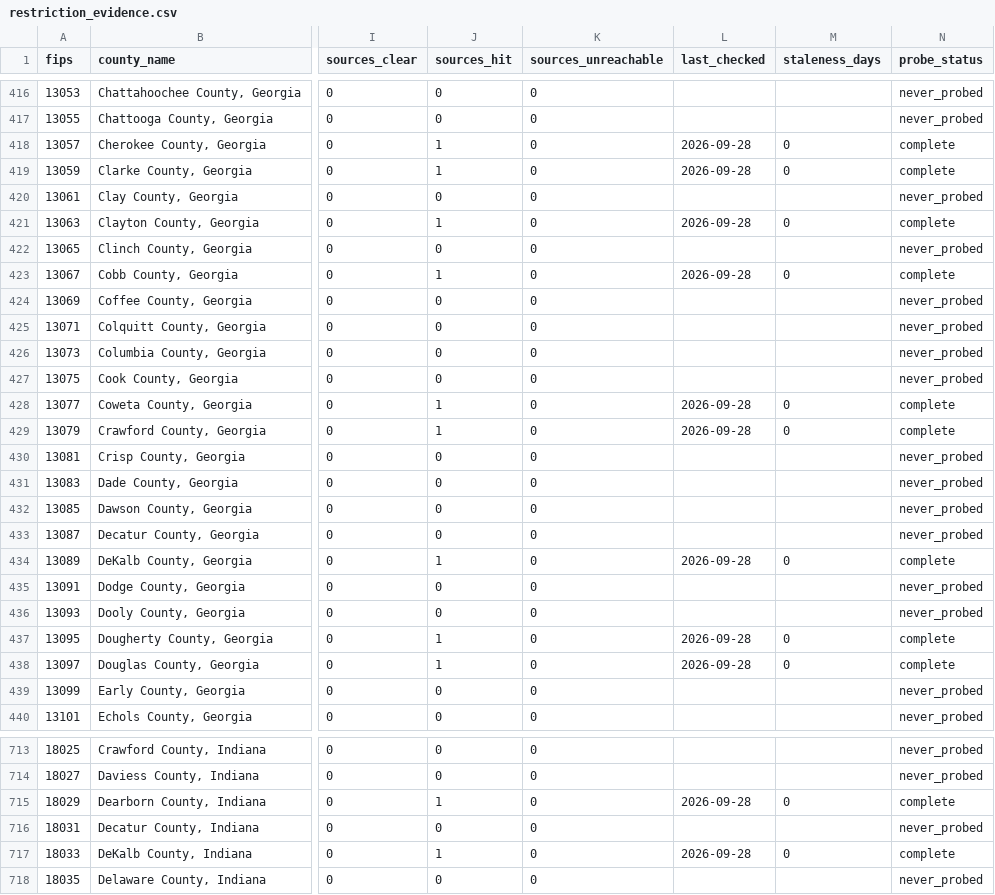
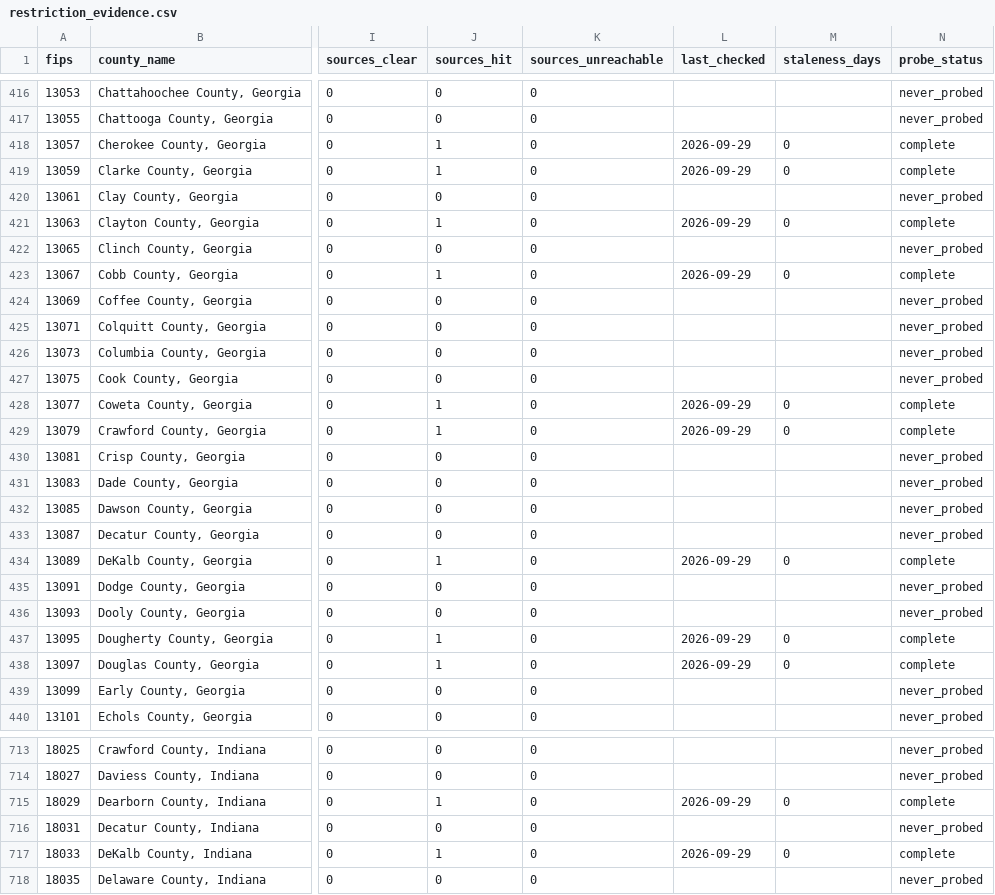
Before and after one commit to pricephillips/data-center-map, a CSV file: data/restriction_evidence.csv, drawn as a sheet; only a part is shown, gaps mark what is left out; the diff covers the shown part only; the diff names each change by its address in the sheet, - before the commit and + after, or states it on an @@ line.

```diff
--- a/data/restriction_evidence.csv
+++ b/data/restriction_evidence.csv
-L418:L419 (last_checked): 2026-09-28
+L418:L419 (last_checked): 2026-09-29
-L421 (last_checked): 2026-09-28
+L421 (last_checked): 2026-09-29
-L423 (last_checked): 2026-09-28
+L423 (last_checked): 2026-09-29
-L428:L429 (last_checked): 2026-09-28
+L428:L429 (last_checked): 2026-09-29
-L434 (last_checked): 2026-09-28
+L434 (last_checked): 2026-09-29
-L437:L438 (last_checked): 2026-09-28
+L437:L438 (last_checked): 2026-09-29
-L715 (last_checked): 2026-09-28
+L715 (last_checked): 2026-09-29
-L717 (last_checked): 2026-09-28
+L717 (last_checked): 2026-09-29
```
Also changed, not shown: 186 edited cells elsewhere in this file, configs/local_meeting_watchlist.csv, data/adjacency_scan_queue.csv, 29 other files.
